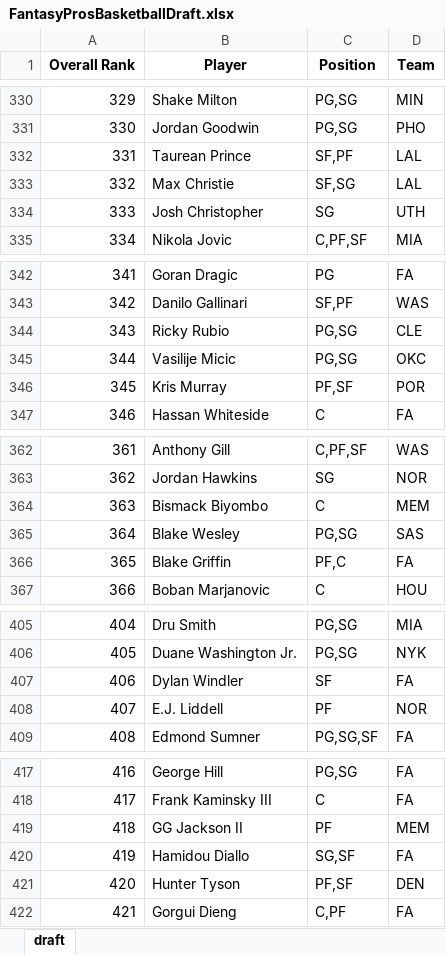
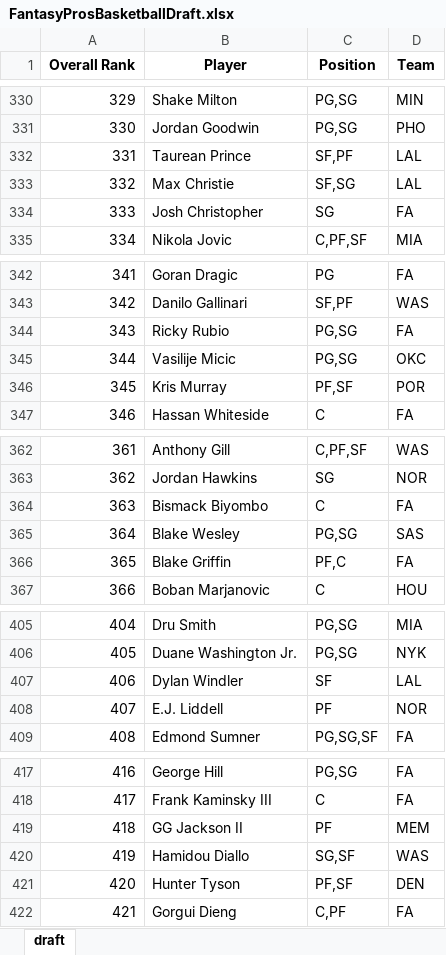
Before and after one commit to barbacbd/FantasyRankings, an Excel workbook: docs/FantasyProsBasketballDraft.xlsx, sheet draft, drawn as a sheet; only a part is shown, gaps mark what is left out; values as stored, in another font and other column widths than the file's, no borders; the diff covers the shown part only; the diff names each change by its address in the sheet, - before the commit and + after, or states it on an @@ line.

```diff
--- a/docs/FantasyProsBasketballDraft.xlsx (sheet draft)
+++ b/docs/FantasyProsBasketballDraft.xlsx (sheet draft)
-D334 (Team): UTH
+D334 (Team): FA
-D344 (Team): CLE
+D344 (Team): FA
-D364 (Team): MEM
+D364 (Team): FA
-D407 (Team): FA
+D407 (Team): LAL
-D420 (Team): FA
+D420 (Team): WAS
```
Also changed, not shown: 5 edited cells elsewhere in this sheet, docs/FantasyProsBaseballDraft.xlsx, docs/FantasyProsFootballDraft.xlsx, 8 other files.
